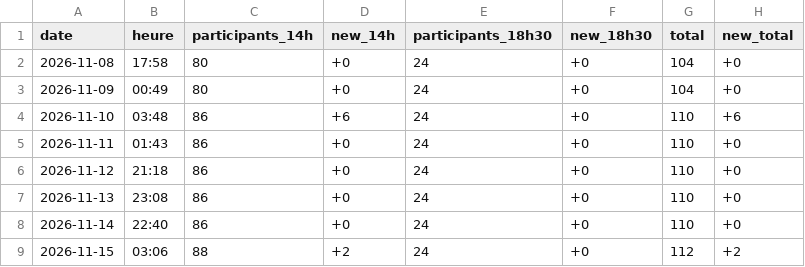
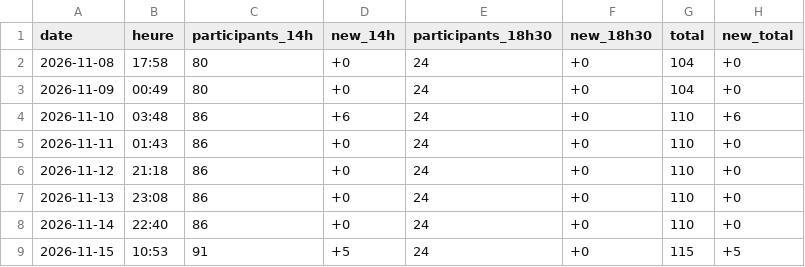
Before and after one commit to drihaen-88/sales-tracker-public, a CSV file: sales_history_annie_LaLouviere.csv, drawn as a sheet.

```diff
--- a/sales_history_annie_LaLouviere.csv
+++ b/sales_history_annie_LaLouviere.csv
@@ -8,2 +8,2 @@ date,heure,participants_14h,new_14h,participants_18h30,new_18h30,total,new_total
 2026-11-14,22:40,86,+0,24,+0,110,+0
-2026-11-15,03:06,88,+2,24,+0,112,+2
+2026-11-15,10:53,91,+5,24,+0,115,+5
```
Also changed, not shown: sales_history.csv.
